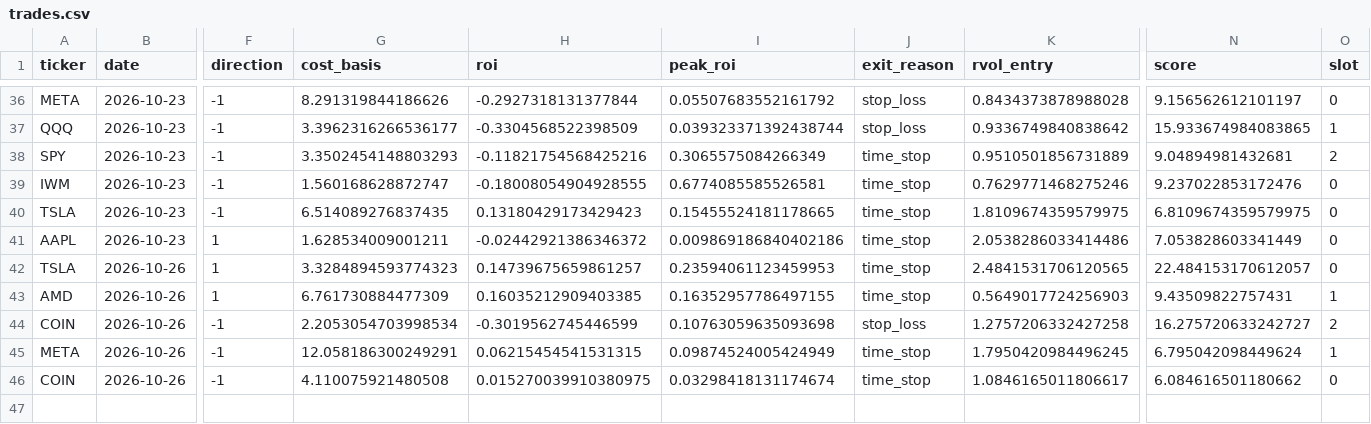
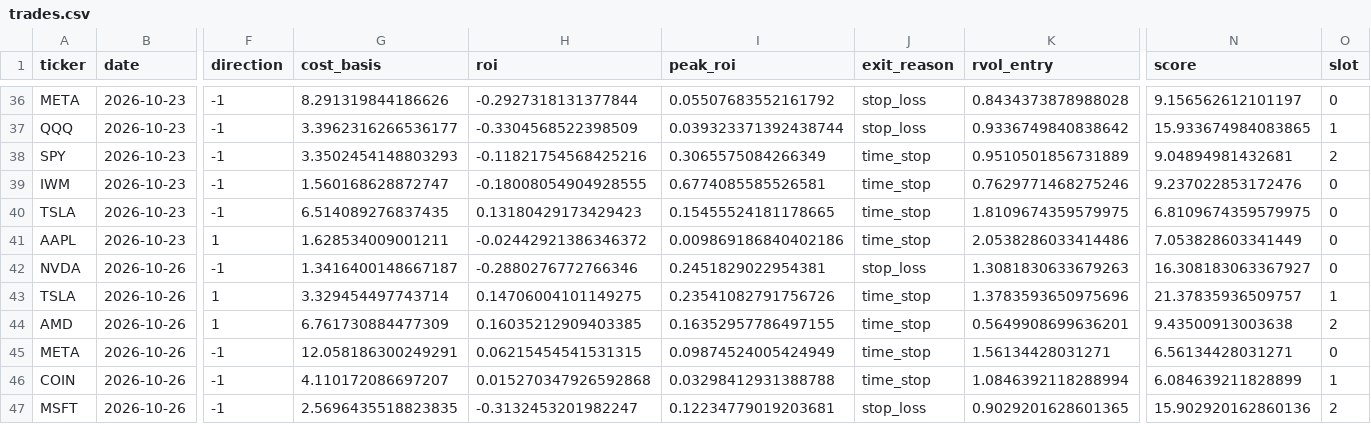
Before and after one commit to samedame/Apex_Chronos, a CSV file: ledger/trades.csv, drawn as a sheet; only a part is shown, gaps mark what is left out; removed rows and columns are numbered as before the commit, all else as after; rows hold the shown columns only; the diff names each change by its address in the sheet, - before the commit and + after, or states it on an @@ line.

```diff
--- a/ledger/trades.csv
+++ b/ledger/trades.csv
+row 42: NVDA | 2026-10-26 | -1 | 1.3416400148667187 | -0.2880276772766346 | 0.2451829022954381 | stop_loss | 1.3081830633679263 | 16.308183063367927 | 0
-G43 (cost_basis): 3.3284894593774323
+G43 (cost_basis): 3.329454497743714
-H43 (roi): 0.14739675659861257
+H43 (roi): 0.14706004101149275
-I43 (peak_roi): 0.23594061123459953
+I43 (peak_roi): 0.23541082791756726
-K43 (rvol_entry): 2.4841531706120565
+K43 (rvol_entry): 1.3783593650975696
-N43 (score): 22.484153170612057
+N43 (score): 21.37835936509757
-O43 (slot): 0
+O43 (slot): 1
-K44 (rvol_entry): 0.5649017724256903
+K44 (rvol_entry): 0.5649908699636201
-N44 (score): 9.43509822757431
+N44 (score): 9.43500913003638
-O44 (slot): 1
+O44 (slot): 2
-row 44: COIN | 2026-10-26 | -1 | 2.2053054703998534 | -0.3019562745446599 | 0.10763059635093698 | stop_loss | 1.2757206332427258 | 16.275720633242727 | 2
-K45 (rvol_entry): 1.7950420984496245
+K45 (rvol_entry): 1.56134428031271
-N45 (score): 6.795042098449624
+N45 (score): 6.56134428031271
-O45 (slot): 1
+O45 (slot): 0
-G46 (cost_basis): 4.110075921480508
+G46 (cost_basis): 4.110172086697207
-H46 (roi): 0.015270039910380975
+H46 (roi): 0.015270347926592868
-I46 (peak_roi): 0.03298418131174674
+I46 (peak_roi): 0.03298412931388788
-K46 (rvol_entry): 1.0846165011806617
+K46 (rvol_entry): 1.0846392118288994
-N46 (score): 6.084616501180662
+N46 (score): 6.084639211828899
-O46 (slot): 0
+O46 (slot): 1
+row 47: MSFT | 2026-10-26 | -1 | 2.5696435518823835 | -0.3132453201982247 | 0.12234779019203681 | stop_loss | 0.9029201628601365 | 15.902920162860136 | 2
```
Also changed, not shown: 2 other files.
